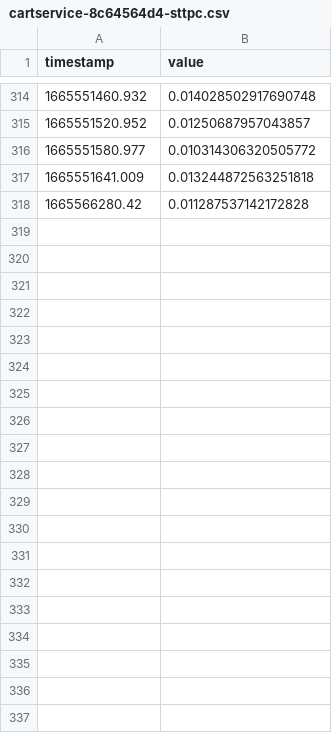
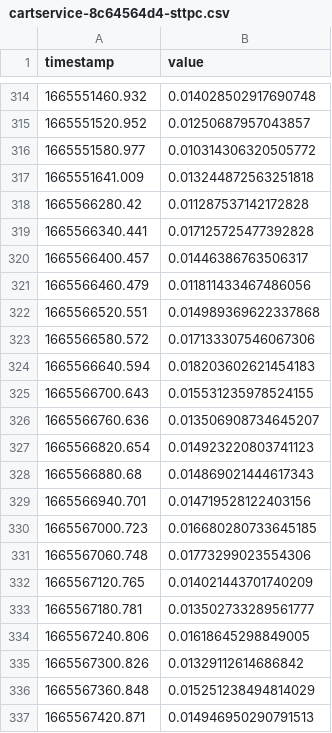
Before and after one commit to Research-Group-CDAP/2022-170, a CSV file: src/optimize_server/app/util/datasets/CPU/cartservice-8c64564d4-sttpc.csv, drawn as a sheet; only a part is shown, gaps mark what is left out; the diff covers the shown part only; the diff names each change by its address in the sheet, - before the commit and + after, or states it on an @@ line.

```diff
--- a/src/optimize_server/app/util/datasets/CPU/cartservice-8c64564d4-sttpc.csv
+++ b/src/optimize_server/app/util/datasets/CPU/cartservice-8c64564d4-sttpc.csv
+row 319: 1665566340.441 | 0.017125725477392828
+row 320: 1665566400.457 | 0.01446386763506317
+row 321: 1665566460.479 | 0.011811433467486056
+row 322: 1665566520.551 | 0.014989369622337868
+row 323: 1665566580.572 | 0.017133307546067306
+row 324: 1665566640.594 | 0.018203602621454183
+row 325: 1665566700.643 | 0.015531235978524155
+row 326: 1665566760.636 | 0.013506908734645207
+row 327: 1665566820.654 | 0.014923220803741123
+row 328: 1665566880.68 | 0.014869021444617343
+row 329: 1665566940.701 | 0.014719528122403156
+row 330: 1665567000.723 | 0.016680280733645185
+row 331: 1665567060.748 | 0.01773299023554306
+row 332: 1665567120.765 | 0.014021443701740209
+row 333: 1665567180.781 | 0.013502733289561777
+row 334: 1665567240.806 | 0.01618645298849005
+row 335: 1665567300.826 | 0.01329112614686842
+row 336: 1665567360.848 | 0.015251238494814029
+row 337: 1665567420.871 | 0.014946950290791513
```
Also changed, not shown: 15 added rows elsewhere in this file, src/optimize_server/app/results/prediction/cpu/pred_cartservice-8c64564d4-sttpc.csv, 5 other files.
